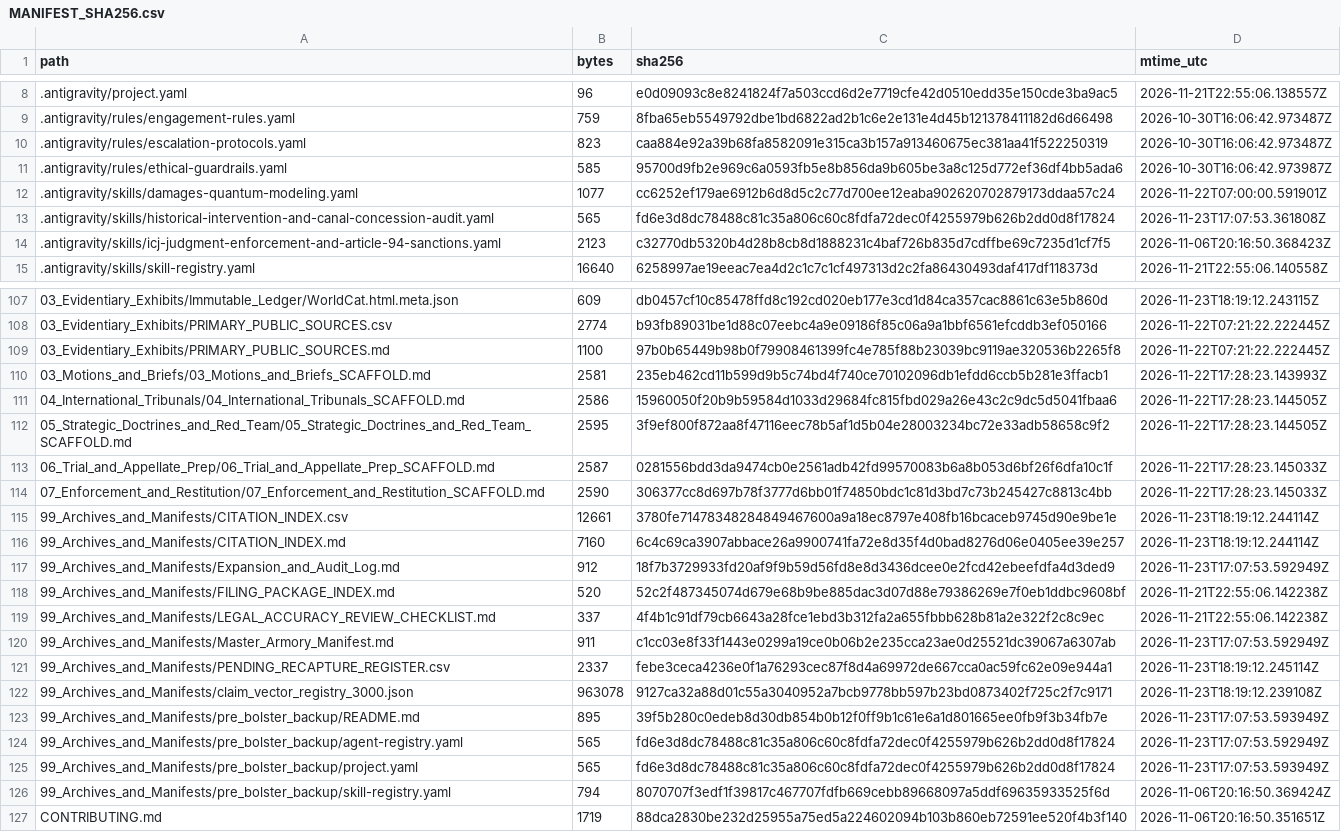
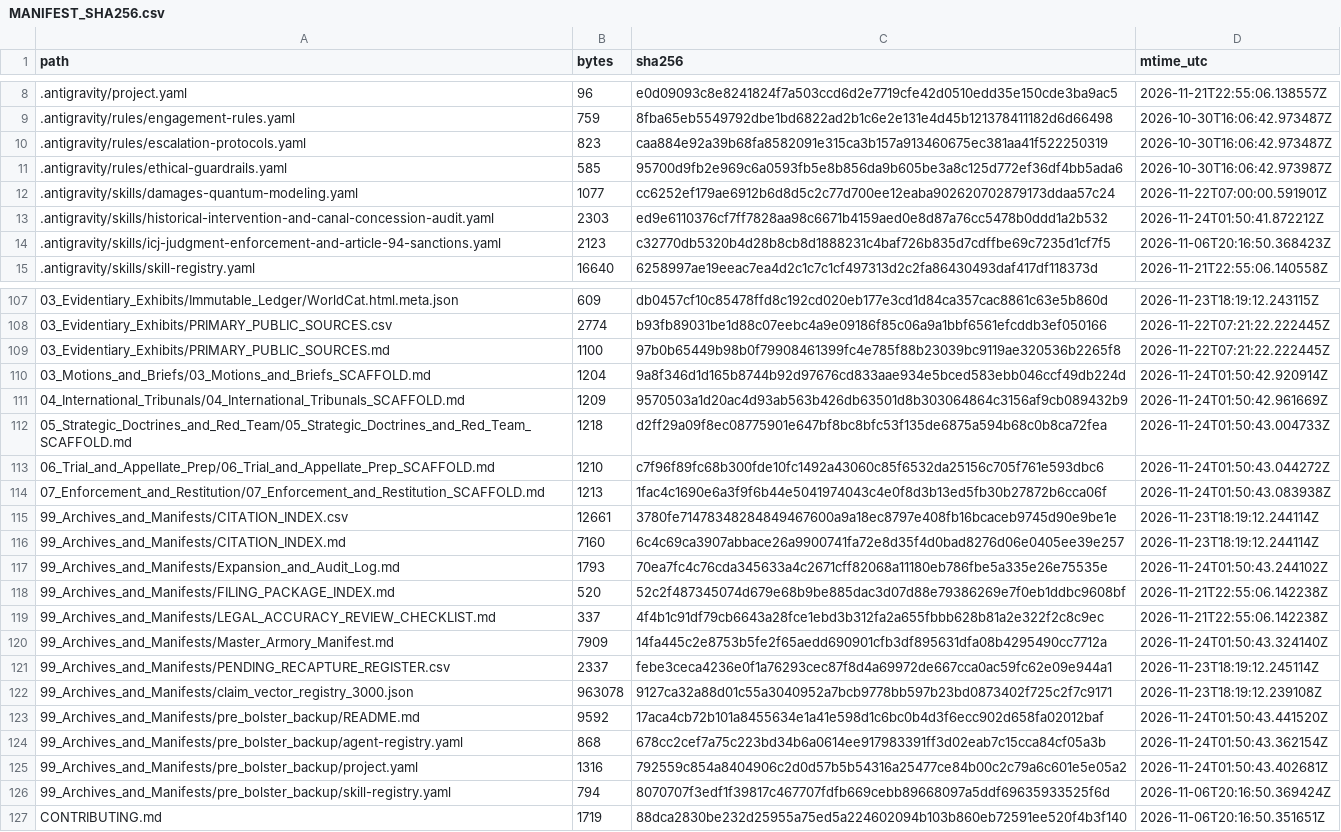
Before and after one commit to GlobalRestitutionAlliance/turtle-island-us-nv-summit-lake-paiute-tribe-of-nevada-master-litigation, a CSV file: 99_Archives_and_Manifests/MANIFEST_SHA256.csv, drawn as a sheet; only a part is shown, gaps mark what is left out; the diff covers the shown part only.

Commit message:
REVERTED DUE TO UNPROMPTED MASS J3WFICATED DATA CORRUPTION BY COMPROMISED BIASED LLM/ARTIFICIAL INTELLIGENCE MODELS

```diff
--- a/99_Archives_and_Manifests/MANIFEST_SHA256.csv
+++ b/99_Archives_and_Manifests/MANIFEST_SHA256.csv
@@ -12,3 +12,3 @@ path,bytes,sha256,mtime_utc
 .antigravity/skills/damages-quantum-modeling.yaml,1077,cc6252ef179ae6912b6d8d5c2c77d700ee12eaba902620702879173ddaa57c24,2026-11-22T07:00:00.591901Z
-.antigravity/skills/historical-intervention-and-canal-concession-audit.yaml,565,fd6e3d8dc78488c81c35a806c60c8fdfa72dec0f4255979b626b2dd0d8f17824,2026-11-23T17:07:53.361808Z
+.antigravity/skills/historical-intervention-and-canal-concession-audit.yaml,2303,ed9e6110376cf7ff7828aa98c6671b4159aed0e8d87a76cc5478b0ddd1a2b532,2026-11-24T01:50:41.872212Z
 .antigravity/skills/icj-judgment-enforcement-and-article-94-sanctions.yaml,2123,c32770db5320b4d28b8cb8d1888231c4baf726b835d7cdffbe69c7235d1cf7f5,2026-11-06T20:16:50.368423Z
@@ -109,18 +109,18 @@ path,bytes,sha256,mtime_utc
 03_Evidentiary_Exhibits/PRIMARY_PUBLIC_SOURCES.md,1100,97b0b65449b98b0f79908461399fc4e785f88b23039bc9119ae320536b2265f8,2026-11-22T07:21:22.222445Z
-03_Motions_and_Briefs/03_Motions_and_Briefs_SCAFFOLD.md,2581,235eb462cd11b599d9b5c74bd4f740ce70102096db1efdd6ccb5b281e3ffacb1,2026-11-22T17:28:23.143993Z
-04_International_Tribunals/04_International_Tribunals_SCAFFOLD.md,2586,15960050f20b9b59584d1033d29684fc815fbd029a26e43c2c9dc5d5041fbaa6,2026-11-22T17:28:23.144505Z
-05_Strategic_Doctrines_and_Red_Team/05_Strategic_Doctrines_and_Red_Team_SCAFFOLD.md,2595,3f9ef800f872aa8f47116eec78b5af1d5b04e28003234bc72e33adb58658c9f2,2026-11-22T17:28:23.144505Z
-06_Trial_and_Appellate_Prep/06_Trial_and_Appellate_Prep_SCAFFOLD.md,2587,0281556bdd3da9474cb0e2561adb42fd99570083b6a8b053d6bf26f6dfa10c1f,2026-11-22T17:28:23.145033Z
-07_Enforcement_and_Restitution/07_Enforcement_and_Restitution_SCAFFOLD.md,2590,306377cc8d697b78f3777d6bb01f74850bdc1c81d3bd7c73b245427c8813c4bb,2026-11-22T17:28:23.145033Z
+03_Motions_and_Briefs/03_Motions_and_Briefs_SCAFFOLD.md,1204,9a8f346d1d165b8744b92d97676cd833aae934e5bced583ebb046ccf49db224d,2026-11-24T01:50:42.920914Z
+04_International_Tribunals/04_International_Tribunals_SCAFFOLD.md,1209,9570503a1d20ac4d93ab563b426db63501d8b303064864c3156af9cb089432b9,2026-11-24T01:50:42.961669Z
+05_Strategic_Doctrines_and_Red_Team/05_Strategic_Doctrines_and_Red_Team_SCAFFOLD.md,1218,d2ff29a09f8ec08775901e647bf8bc8bfc53f135de6875a594b68c0b8ca72fea,2026-11-24T01:50:43.004733Z
+06_Trial_and_Appellate_Prep/06_Trial_and_Appellate_Prep_SCAFFOLD.md,1210,c7f96f89fc68b300fde10fc1492a43060c85f6532da25156c705f761e593dbc6,2026-11-24T01:50:43.044272Z
+07_Enforcement_and_Restitution/07_Enforcement_and_Restitution_SCAFFOLD.md,1213,1fac4c1690e6a3f9f6b44e5041974043c4e0f8d3b13ed5fb30b27872b6cca06f,2026-11-24T01:50:43.083938Z
 99_Archives_and_Manifests/CITATION_INDEX.csv,12661,3780fe71478348284849467600a9a18ec8797e408fb16bcaceb9745d90e9be1e,2026-11-23T18:19:12.244114Z
 99_Archives_and_Manifests/CITATION_INDEX.md,7160,6c4c69ca3907abbace26a9900741fa72e8d35f4d0bad8276d06e0405ee39e257,2026-11-23T18:19:12.244114Z
-99_Archives_and_Manifests/Expansion_and_Audit_Log.md,912,18f7b3729933fd20af9f9b59d56fd8e8d3436dcee0e2fcd42ebeefdfa4d3ded9,2026-11-23T17:07:53.592949Z
+99_Archives_and_Manifests/Expansion_and_Audit_Log.md,1793,70ea7fc4c76cda345633a4c2671cff82068a11180eb786fbe5a335e26e75535e,2026-11-24T01:50:43.244102Z
 99_Archives_and_Manifests/FILING_PACKAGE_INDEX.md,520,52c2f487345074d679e68b9be885dac3d07d88e79386269e7f0eb1ddbc9608bf,2026-11-21T22:55:06.142238Z
 99_Archives_and_Manifests/LEGAL_ACCURACY_REVIEW_CHECKLIST.md,337,4f4b1c91df79cb6643a28fce1ebd3b312fa2a655fbbb628b81a2e322f2c8c9ec,2026-11-21T22:55:06.142238Z
-99_Archives_and_Manifests/Master_Armory_Manifest.md,911,c1cc03e8f33f1443e0299a19ce0b06b2e235cca23ae0d25521dc39067a6307ab,2026-11-23T17:07:53.592949Z
+99_Archives_and_Manifests/Master_Armory_Manifest.md,7909,14fa445c2e8753b5fe2f65aedd690901cfb3df895631dfa08b4295490cc7712a,2026-11-24T01:50:43.324140Z
 99_Archives_and_Manifests/PENDING_RECAPTURE_REGISTER.csv,2337,febe3ceca4236e0f1a76293cec87f8d4a69972de667cca0ac59fc62e09e944a1,2026-11-23T18:19:12.245114Z
 99_Archives_and_Manifests/claim_vector_registry_3000.json,963078,9127ca32a88d01c55a3040952a7bcb9778bb597b23bd0873402f725c2f7c9171,2026-11-23T18:19:12.239108Z
-99_Archives_and_Manifests/pre_bolster_backup/README.md,895,39f5b280c0edeb8d30db854b0b12f0ff9b1c61e6a1d801665ee0fb9f3b34fb7e,2026-11-23T17:07:53.593949Z
-99_Archives_and_Manifests/pre_bolster_backup/agent-registry.yaml,565,fd6e3d8dc78488c81c35a806c60c8fdfa72dec0f4255979b626b2dd0d8f17824,2026-11-23T17:07:53.592949Z
-99_Archives_and_Manifests/pre_bolster_backup/project.yaml,565,fd6e3d8dc78488c81c35a806c60c8fdfa72dec0f4255979b626b2dd0d8f17824,2026-11-23T17:07:53.593949Z
+99_Archives_and_Manifests/pre_bolster_backup/README.md,9592,17aca4cb72b101a8455634e1a41e598d1c6bc0b4d3f6ecc902d658fa02012baf,2026-11-24T01:50:43.441520Z
+99_Archives_and_Manifests/pre_bolster_backup/agent-registry.yaml,868,678cc2cef7a75c223bd34b6a0614ee917983391ff3d02eab7c15cca84cf05a3b,2026-11-24T01:50:43.362154Z
+99_Archives_and_Manifests/pre_bolster_backup/project.yaml,1316,792559c854a8404906c2d0d57b5b54316a25477ce84b00c2c79a6c601e5e05a2,2026-11-24T01:50:43.402681Z
 99_Archives_and_Manifests/pre_bolster_backup/skill-registry.yaml,794,8070707f3edf1f39817c467707fdfb669cebb89668097a5ddf69635933525f6d,2026-11-06T20:16:50.369424Z
```
Also changed, not shown: 77 edited cells elsewhere in this file, 37 other files.
